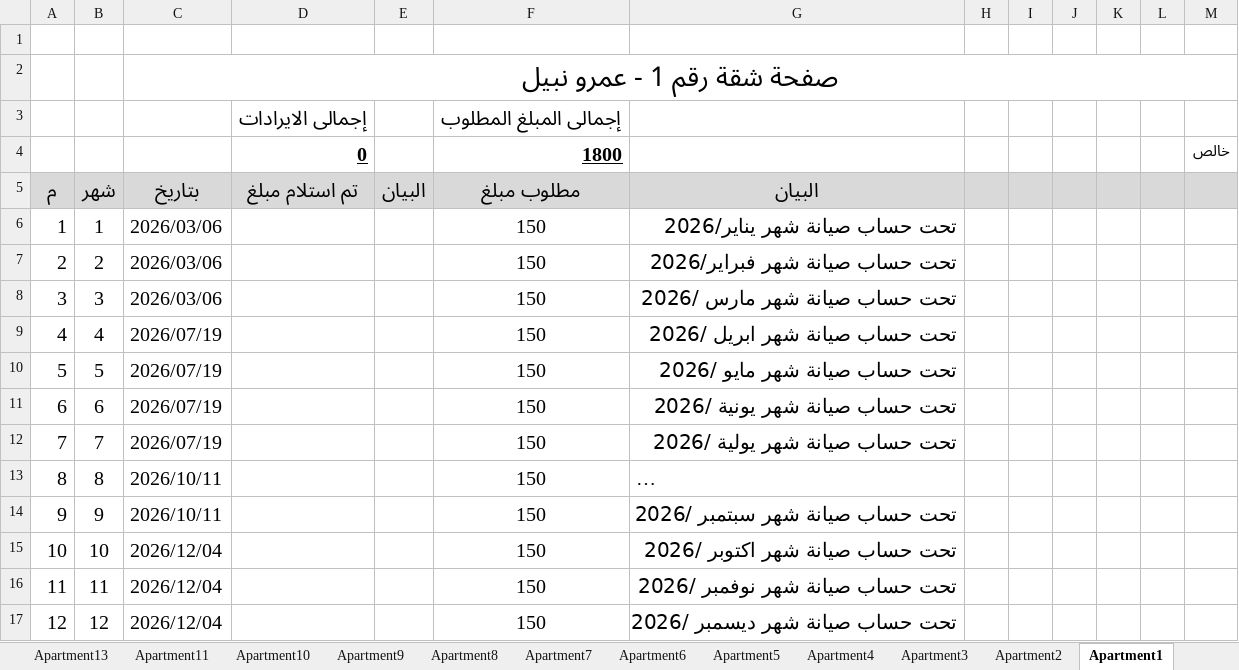
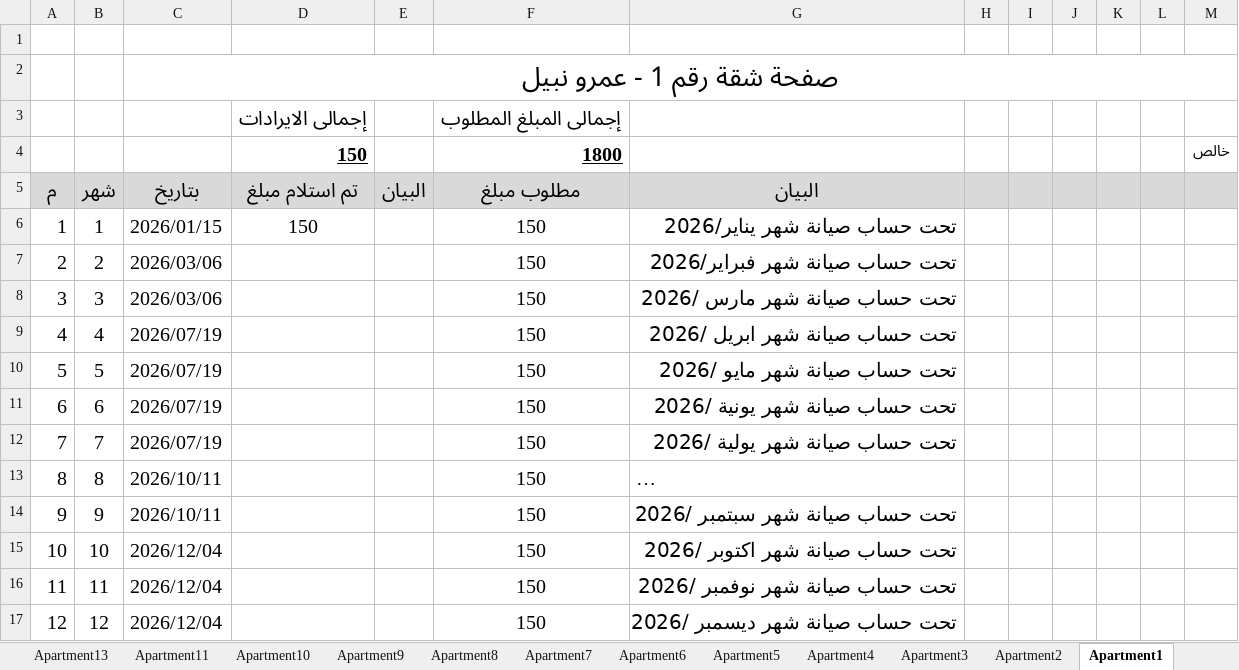
Before and after one commit to wmaa64/syana2024, an Excel workbook: Book2026.xlsx, sheet Apartment1, drawn as a sheet; long unchanged cells end in …; values as stored, in another font and other column widths than the file's, no borders; the diff names each change by its address in the sheet, - before the commit and + after, or states it on an @@ line.

```diff
--- a/Book2026.xlsx (sheet Apartment1)
+++ b/Book2026.xlsx (sheet Apartment1)
-D4: 0
+D4: 150
-C6: 2026/03/06
+C6: 2026/01/15
-D6: (empty)
+D6: 150
```
Also changed, not shown: sheet balance, sheet outcomes, sheet incomes, sheet payments, sheet Monthly_payments, charts or pictures.
